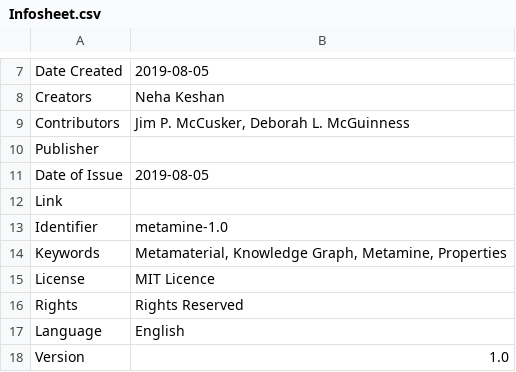
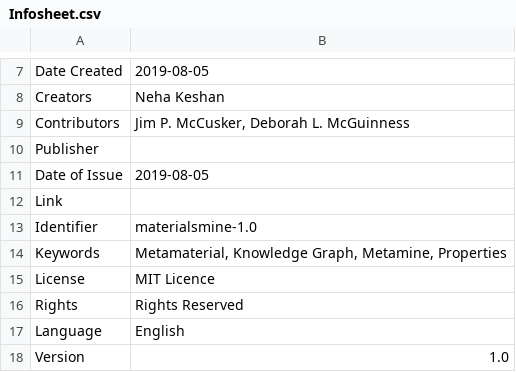
Before and after one commit to tetherless-world/metamine, a CSV file: metamine-graph/config/Infosheet.csv, drawn as a sheet; only a part is shown, gaps mark what is left out.

```diff
--- a/metamine-graph/config/Infosheet.csv
+++ b/metamine-graph/config/Infosheet.csv
@@ -12,3 +12,3 @@ Date of Issue,2019-08-05
 Link,
-Identifier,metamine-1.0
+Identifier,materialsmine-1.0
 Keywords,"Metamaterial, Knowledge Graph, Metamine, Properties"
```
Also changed, not shown: metamine-graph/config/prefixes.csv, metamine-graph/input/DM/metamineDM.csv, 11 other files.
